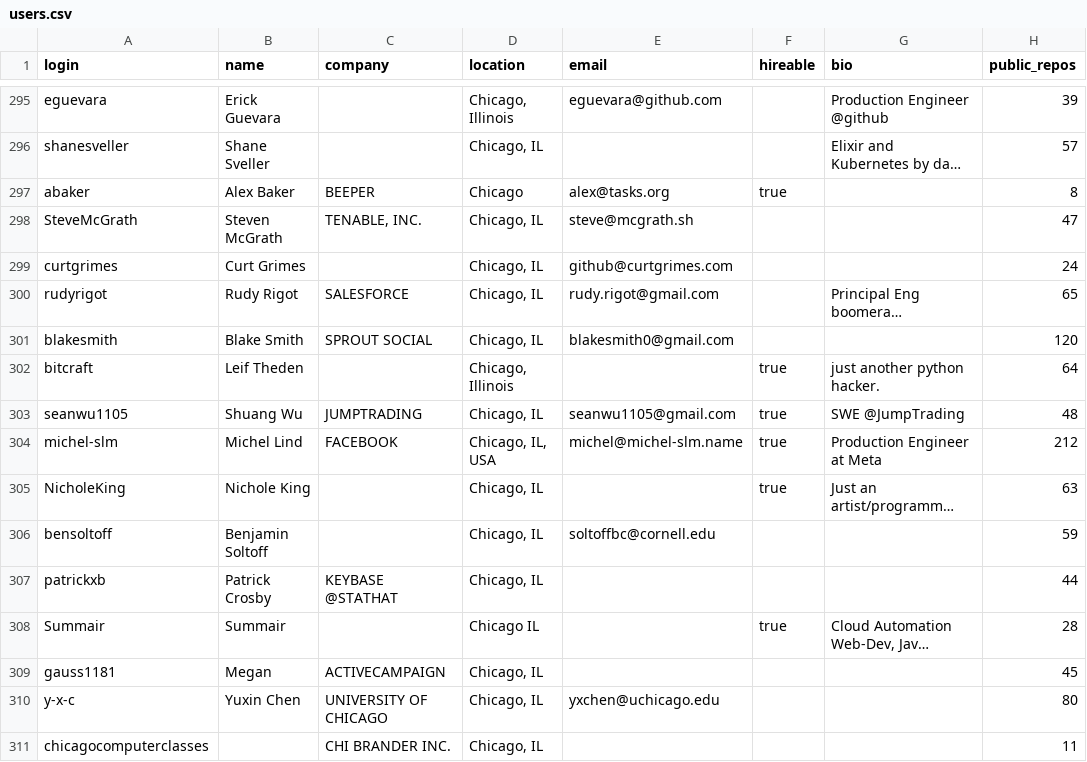
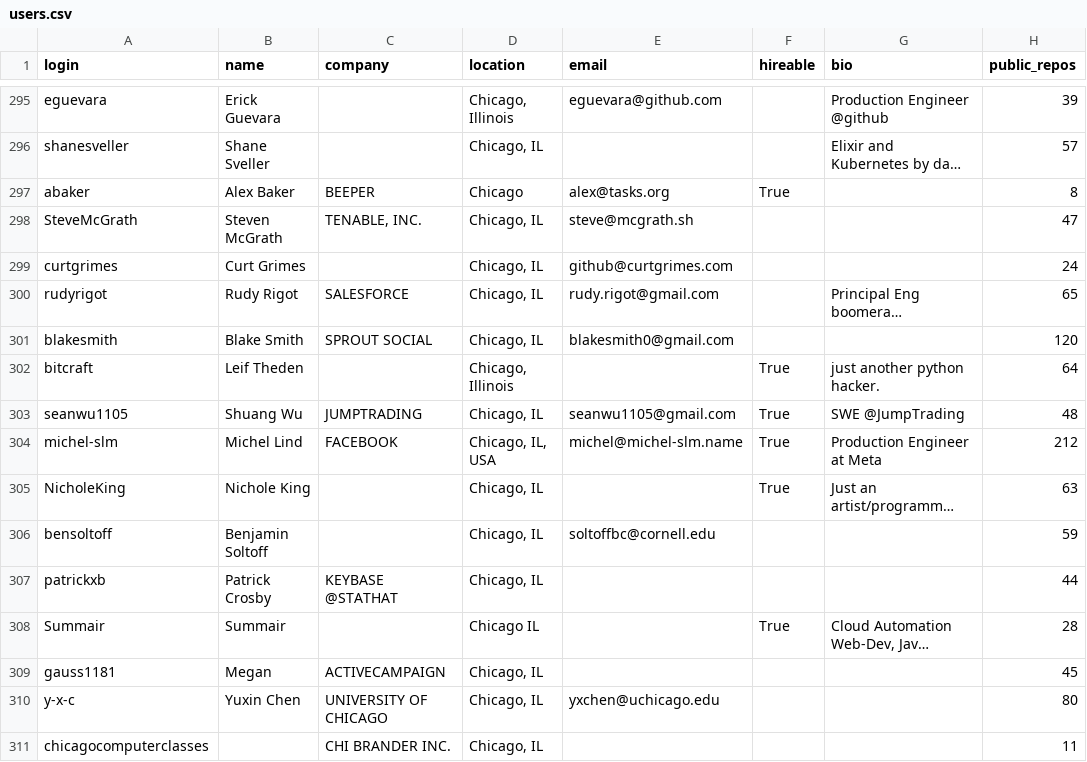
Before and after one commit to joy-pro26/Test1, a CSV file: users.csv, drawn as a sheet; only a part is shown, gaps mark what is left out; long unchanged cells end in …; the diff covers the shown part only; the diff names each change by its address in the sheet, - before the commit and + after, or states it on an @@ line.

```diff
--- a/users.csv
+++ b/users.csv
-F297 (hireable): true
+F297 (hireable): True
-F302:F305 (hireable): true
+F302:F305 (hireable): True
-F308 (hireable): true
+F308 (hireable): True
```
Also changed, not shown: 88 edited cells elsewhere in this file, 1 other file.
